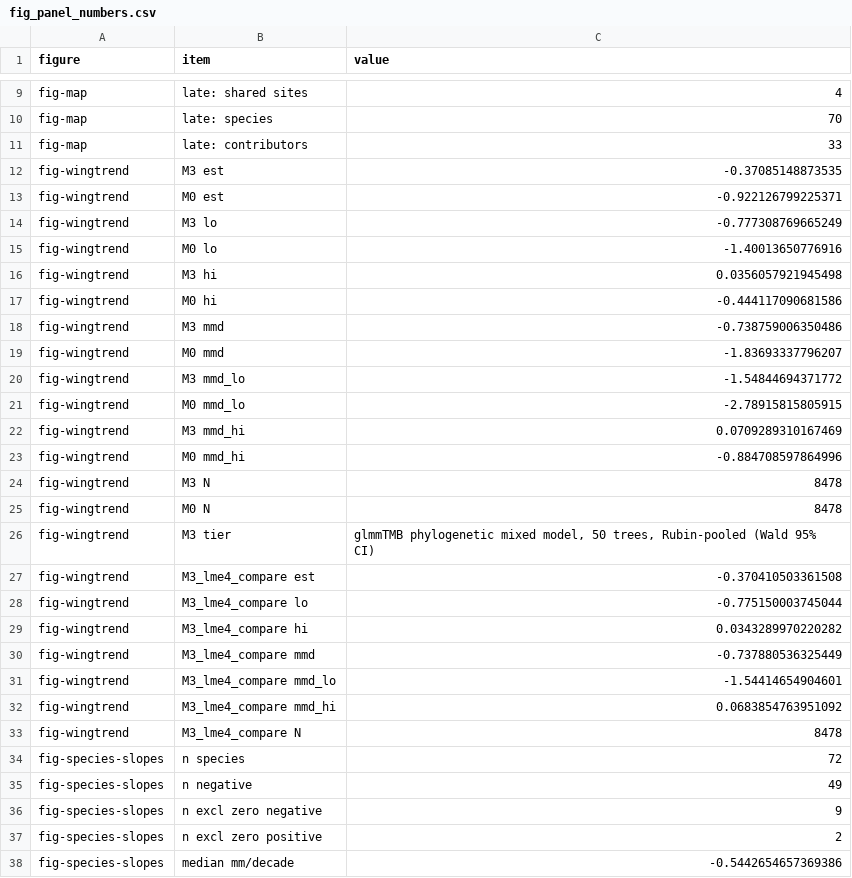
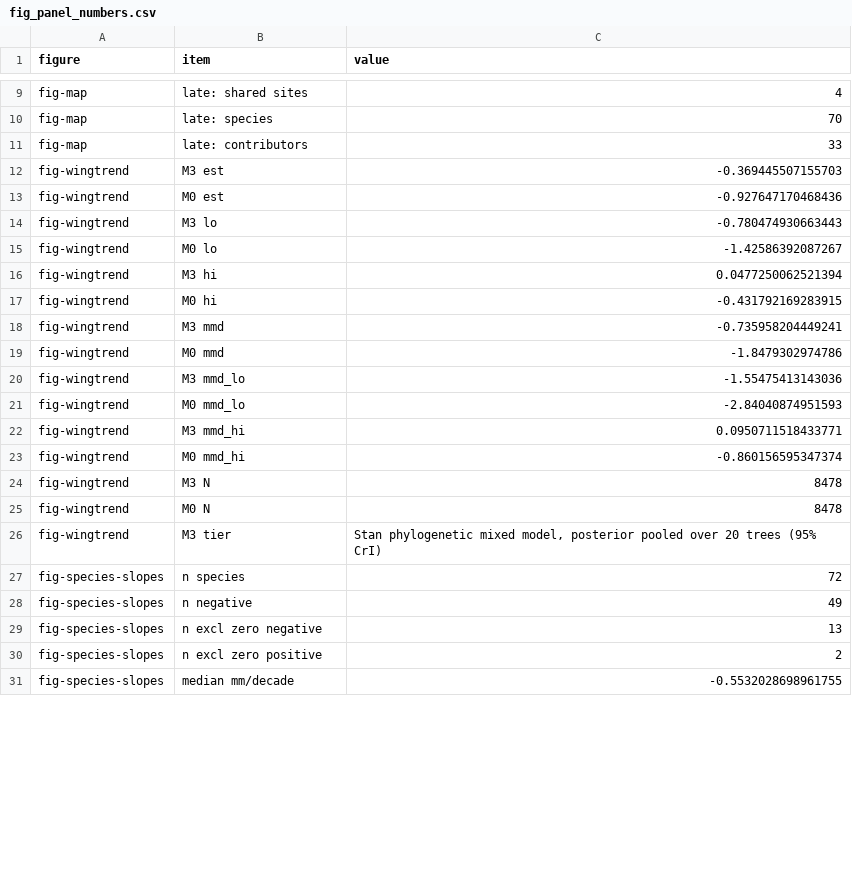
Before and after one commit to esalves/atlantic_birds, a CSV file: Analysis/output/figure_data/fig_panel_numbers.csv, drawn as a sheet; only a part is shown, gaps mark what is left out; the diff covers the shown part only.

```diff
--- a/Analysis/output/figure_data/fig_panel_numbers.csv
+++ b/Analysis/output/figure_data/fig_panel_numbers.csv
@@ -11,28 +11,21 @@ fig-map,late: species,70
 fig-map,late: contributors,33
-fig-wingtrend,M3 est,-0.37085148873535
-fig-wingtrend,M0 est,-0.922126799225371
-fig-wingtrend,M3 lo,-0.777308769665249
-fig-wingtrend,M0 lo,-1.40013650776916
-fig-wingtrend,M3 hi,0.0356057921945498
-fig-wingtrend,M0 hi,-0.444117090681586
-fig-wingtrend,M3 mmd,-0.738759006350486
-fig-wingtrend,M0 mmd,-1.83693337796207
-fig-wingtrend,M3 mmd_lo,-1.54844694371772
-fig-wingtrend,M0 mmd_lo,-2.78915815805915
-fig-wingtrend,M3 mmd_hi,0.0709289310167469
-fig-wingtrend,M0 mmd_hi,-0.884708597864996
+fig-wingtrend,M3 est,-0.369445507155703
+fig-wingtrend,M0 est,-0.927647170468436
+fig-wingtrend,M3 lo,-0.780474930663443
+fig-wingtrend,M0 lo,-1.42586392087267
+fig-wingtrend,M3 hi,0.0477250062521394
+fig-wingtrend,M0 hi,-0.431792169283915
+fig-wingtrend,M3 mmd,-0.735958204449241
+fig-wingtrend,M0 mmd,-1.8479302974786
+fig-wingtrend,M3 mmd_lo,-1.55475413143036
+fig-wingtrend,M0 mmd_lo,-2.84040874951593
+fig-wingtrend,M3 mmd_hi,0.0950711518433771
+fig-wingtrend,M0 mmd_hi,-0.860156595347374
 fig-wingtrend,M3 N,8478
 fig-wingtrend,M0 N,8478
-fig-wingtrend,M3 tier,"glmmTMB phylogenetic mixed model, 50 trees, Rubin-pooled (Wald 95% CI)"
-fig-wingtrend,M3_lme4_compare est,-0.370410503361508
-fig-wingtrend,M3_lme4_compare lo,-0.775150003745044
-fig-wingtrend,M3_lme4_compare hi,0.0343289970220282
-fig-wingtrend,M3_lme4_compare mmd,-0.737880536325449
-fig-wingtrend,M3_lme4_compare mmd_lo,-1.54414654904601
-fig-wingtrend,M3_lme4_compare mmd_hi,0.0683854763951092
-fig-wingtrend,M3_lme4_compare N,8478
+fig-wingtrend,M3 tier,"Stan phylogenetic mixed model, posterior pooled over 20 trees (95% CrI)"
 fig-species-slopes,n species,72
 fig-species-slopes,n negative,49
-fig-species-slopes,n excl zero negative,9
+fig-species-slopes,n excl zero negative,13
 fig-species-slopes,n excl zero positive,2
-fig-species-slopes,median mm/decade,-0.5442654657369386
+fig-species-slopes,median mm/decade,-0.5532028698961755
```
Also changed, not shown: 15 added rows and 1 edited cell elsewhere in this file, Analysis/output/figure_data/fig_scalars.csv, 13 other files.
